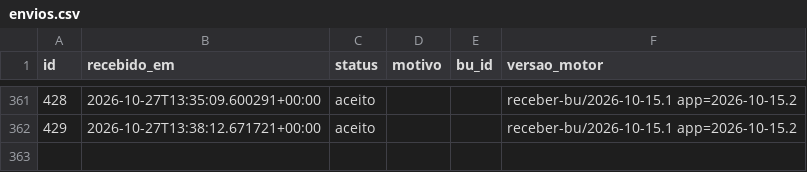
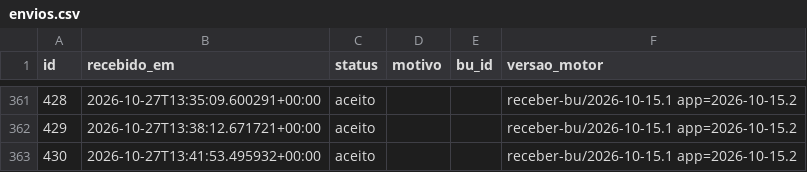
Before and after one commit to ArvorCo/PNAD, a CSV file: docs/assets/totalizacao_dados/envios.csv, drawn as a sheet; only a part is shown, gaps mark what is left out; the diff names each change by its address in the sheet, - before the commit and + after, or states it on an @@ line.

```diff
--- a/docs/assets/totalizacao_dados/envios.csv
+++ b/docs/assets/totalizacao_dados/envios.csv
+row 363: 430 | 2026-10-27T13:41:53.495932+00:00 | aceito |  |  | receber-bu/2026-10-15.1 app=2026-10-15.2
```
Also changed, not shown: docs/assets/totalizacao_dados/bus.csv, docs/assets/totalizacao_dados/cargos.csv, 12 other files.
